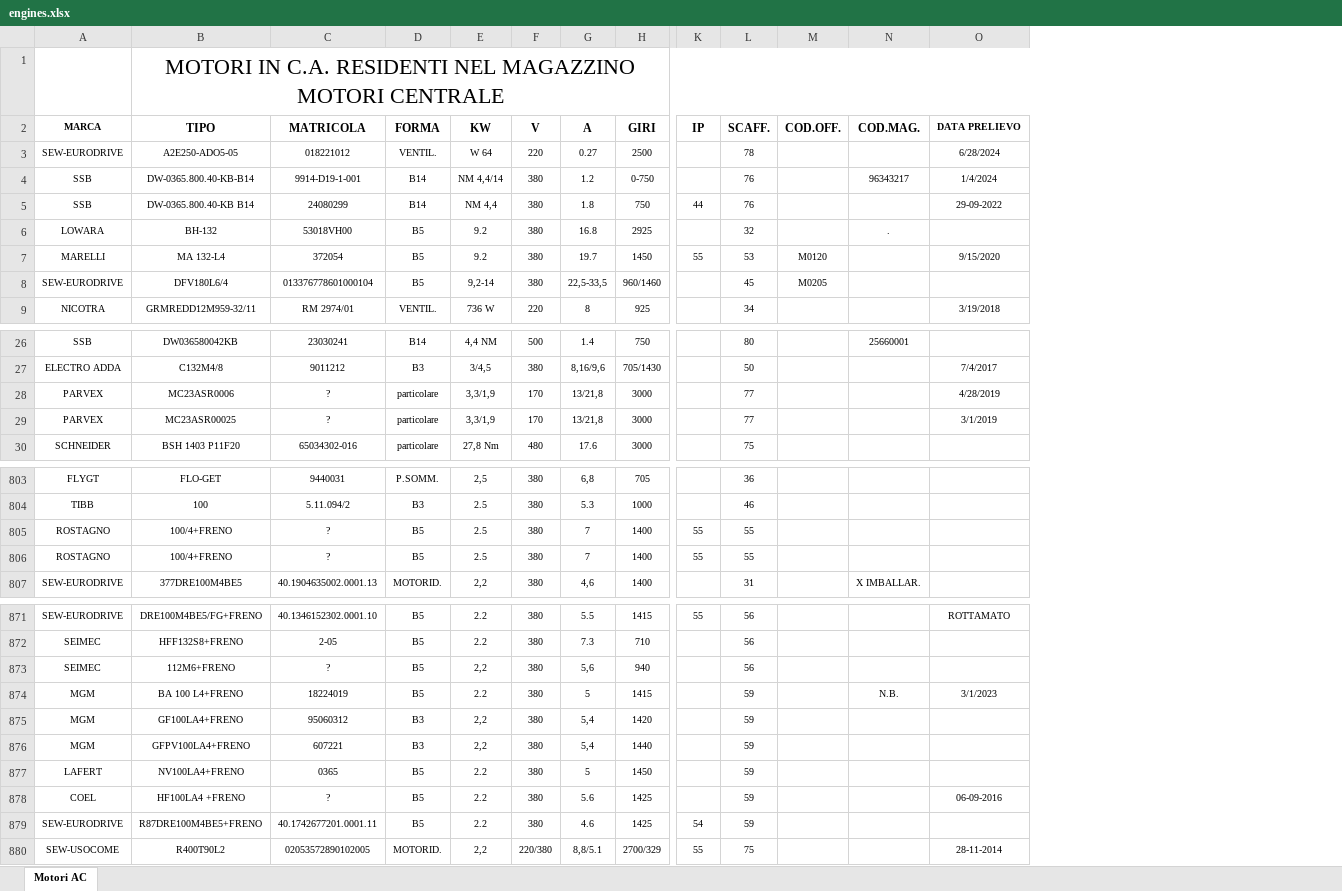
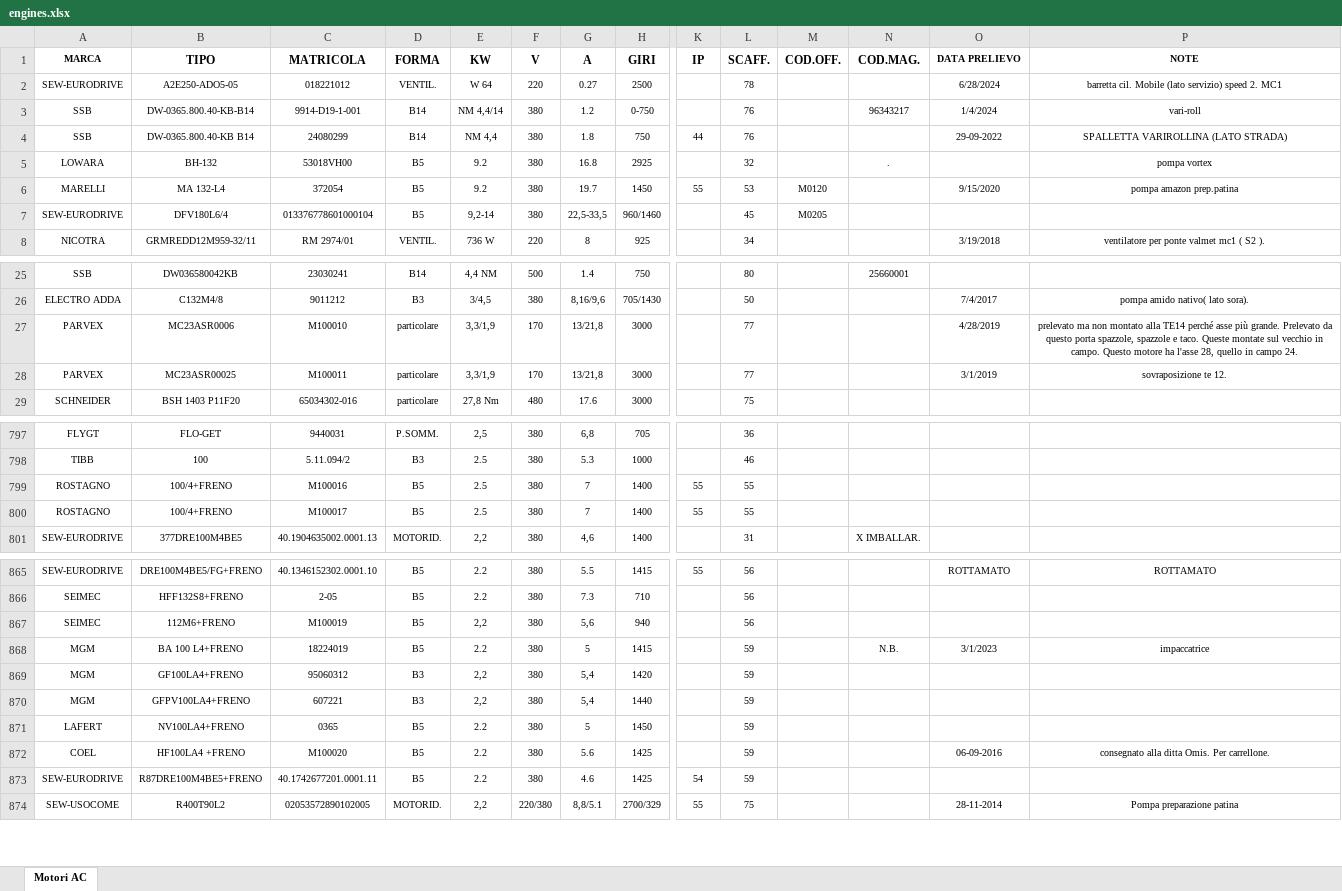
Before and after one commit to Dast36/mot_brgo, an Excel workbook: mot_exe/data/flutter_assets/assets/engines.xlsx, sheet Motori AC, drawn as a sheet; only a part is shown, gaps mark what is left out; values as stored, in another font and other column widths than the file's, no borders; charts and pictures not drawn; removed rows and columns are numbered as before the commit, all else as after; rows hold the shown columns only; the diff covers the shown part only; the diff names each change by its address in the sheet, - before the commit and + after, or states it on an @@ line.

```diff
--- a/mot_exe/data/flutter_assets/assets/engines.xlsx (sheet Motori AC)
+++ b/mot_exe/data/flutter_assets/assets/engines.xlsx (sheet Motori AC)
+column P (NOTE), rows 2-8: barretta cil. Mobile (lato servizio) speed 2. MC1 | vari-roll | SPALLETTA VARIROLLINA (LATO STRADA) | pompa vortex | pompa amazon prep.patina |  | ventilatore per ponte valmet mc1 ( S2 ).; rows 26-28: pompa amido nativo( lato sora). | prelevato ma non montato alla TE14 perché asse più grande. Prelevato da questo porta spazzole, spazzole e taco. Queste montate sul vecchio in campo. Questo motore ha l'asse 28, quello in campo 24. | sovraposizione te 12.; rows 865-874: ROTTAMATO |  |  | impaccatrice |  |  |  | consegnato alla ditta Omis. Per carrellone. |  | Pompa preparazione patina
-row 1:  | MOTORI IN C.A. RESIDENTI NEL MAGAZZINO MOTORI CENTRALE
-C27 (MATRICOLA): ?
+C27 (MATRICOLA): M100010
-C28 (MATRICOLA): ?
+C28 (MATRICOLA): M100011
-C799 (MATRICOLA): ?
+C799 (MATRICOLA): M100016
-C800 (MATRICOLA): ?
+C800 (MATRICOLA): M100017
-C867 (MATRICOLA): ?
+C867 (MATRICOLA): M100019
-C872 (MATRICOLA): ?
+C872 (MATRICOLA): M100020
```
Also changed, not shown: 18 removed rows and 23 edited cells elsewhere in this sheet, charts or pictures, 4 other files.
